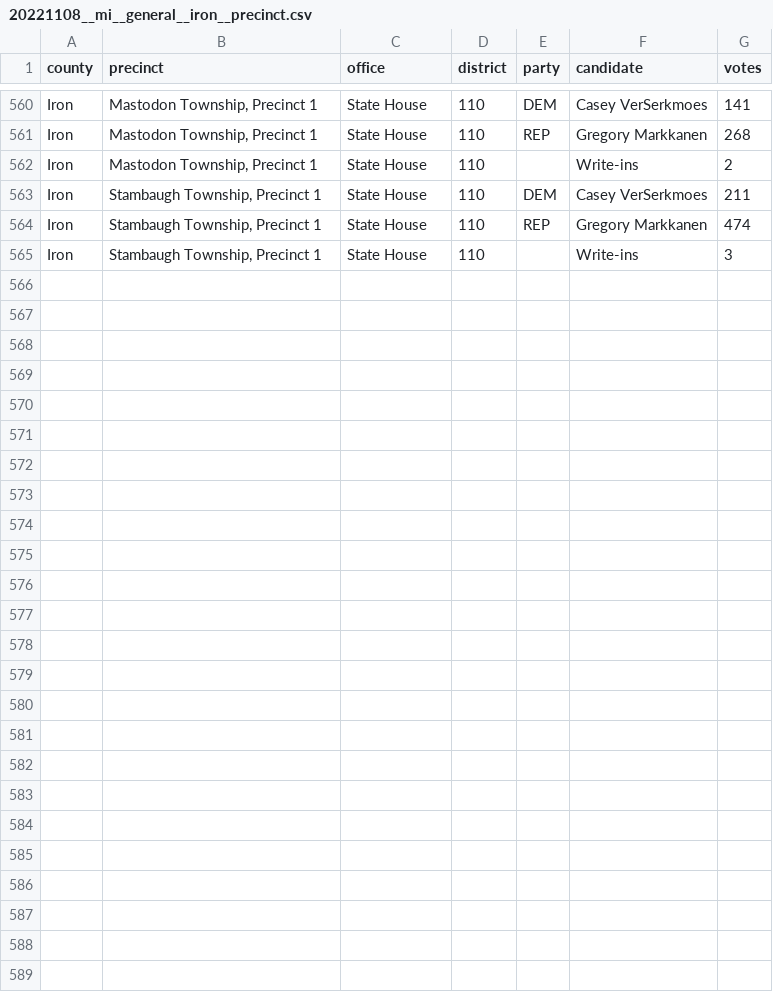
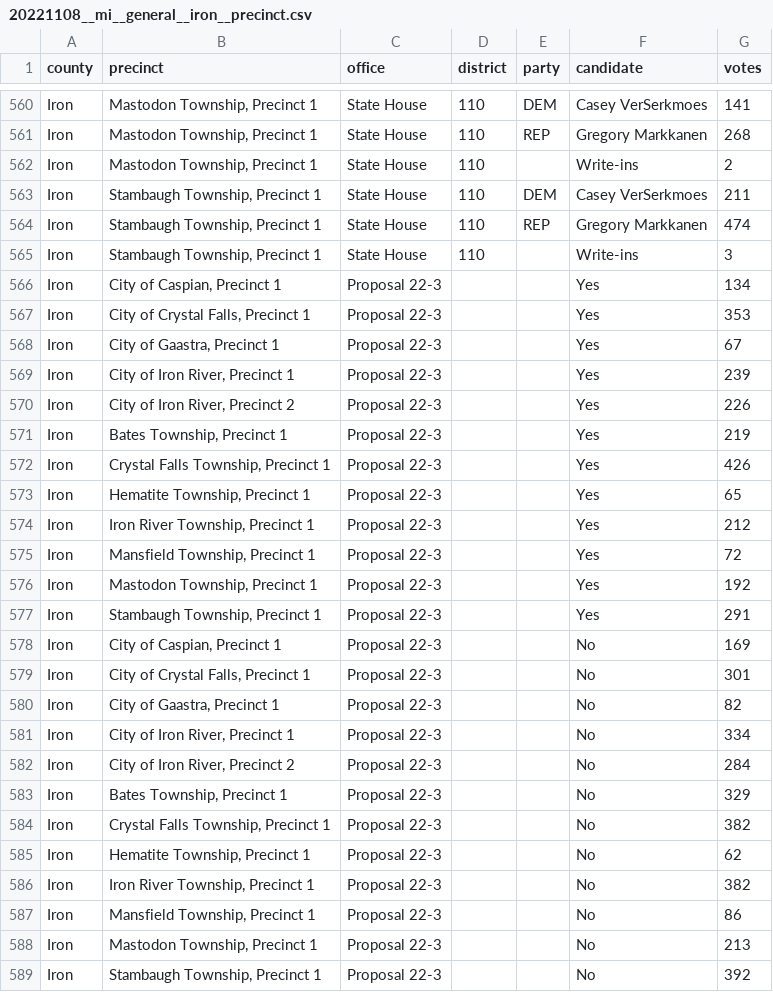
Before and after one commit to openelections/openelections-data-mi, a CSV file: 2022/counties/20221108__mi__general__iron__precinct.csv, drawn as a sheet; only a part is shown, gaps mark what is left out.

```diff
--- a/2022/counties/20221108__mi__general__iron__precinct.csv
+++ b/2022/counties/20221108__mi__general__iron__precinct.csv
@@ -565 +565,25 @@ Iron,"Stambaugh Township, Precinct 1",State House,110,REP,Gregory Markkanen,474
 Iron,"Stambaugh Township, Precinct 1",State House,110,,Write-ins,3
+Iron,"City of Caspian, Precinct 1",Proposal 22-3,,,Yes,134
+Iron,"City of Crystal Falls, Precinct 1",Proposal 22-3,,,Yes,353
+Iron,"City of Gaastra, Precinct 1",Proposal 22-3,,,Yes,67
+Iron,"City of Iron River, Precinct 1",Proposal 22-3,,,Yes,239
+Iron,"City of Iron River, Precinct 2",Proposal 22-3,,,Yes,226
+Iron,"Bates Township, Precinct 1",Proposal 22-3,,,Yes,219
+Iron,"Crystal Falls Township, Precinct 1",Proposal 22-3,,,Yes,426
+Iron,"Hematite Township, Precinct 1",Proposal 22-3,,,Yes,65
+Iron,"Iron River Township, Precinct 1",Proposal 22-3,,,Yes,212
+Iron,"Mansfield Township, Precinct 1",Proposal 22-3,,,Yes,72
+Iron,"Mastodon Township, Precinct 1",Proposal 22-3,,,Yes,192
+Iron,"Stambaugh Township, Precinct 1",Proposal 22-3,,,Yes,291
+Iron,"City of Caspian, Precinct 1",Proposal 22-3,,,No,169
+Iron,"City of Crystal Falls, Precinct 1",Proposal 22-3,,,No,301
+Iron,"City of Gaastra, Precinct 1",Proposal 22-3,,,No,82
+Iron,"City of Iron River, Precinct 1",Proposal 22-3,,,No,334
+Iron,"City of Iron River, Precinct 2",Proposal 22-3,,,No,284
+Iron,"Bates Township, Precinct 1",Proposal 22-3,,,No,329
+Iron,"Crystal Falls Township, Precinct 1",Proposal 22-3,,,No,382
+Iron,"Hematite Township, Precinct 1",Proposal 22-3,,,No,62
+Iron,"Iron River Township, Precinct 1",Proposal 22-3,,,No,382
+Iron,"Mansfield Township, Precinct 1",Proposal 22-3,,,No,86
+Iron,"Mastodon Township, Precinct 1",Proposal 22-3,,,No,213
+Iron,"Stambaugh Township, Precinct 1",Proposal 22-3,,,No,392
```
Also changed, not shown: 2022/counties/20221108__mi__general__iosco__precinct.csv, 2022/counties/20221108__mi__general__isabella__precinct.csv, 7 other files.
